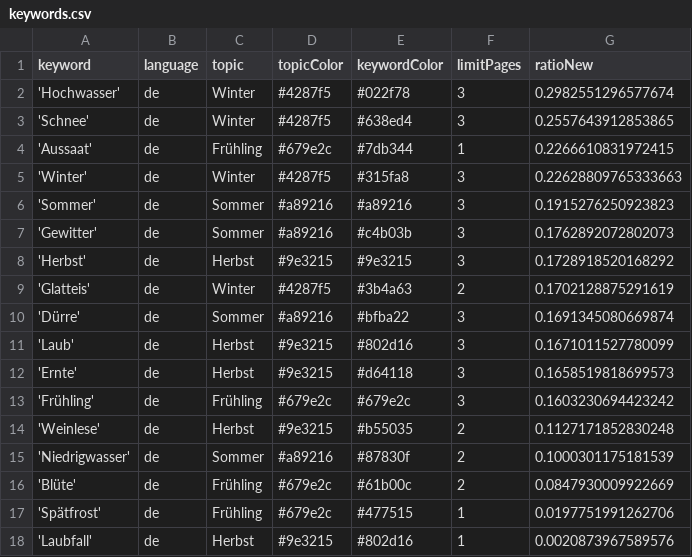
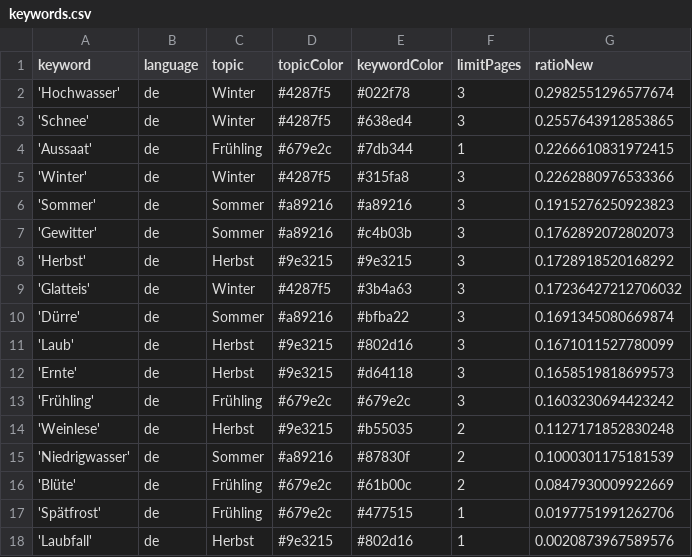
Before and after one commit to tlais147-physgeo01/snowIceIsComing, a CSV file: keywords.csv, drawn as a sheet.

```diff
--- a/keywords.csv
+++ b/keywords.csv
@@ -4,3 +4,3 @@ keyword,language,topic,topicColor,keywordColor,limitPages,ratioNew
 'Aussaat',de,Frühling,#679e2c,#7db344,1,0.2266610831972415
-'Winter',de,Winter,#4287f5,#315fa8,3,0.22628809765333663
+'Winter',de,Winter,#4287f5,#315fa8,3,0.2262880976533366
 'Sommer',de,Sommer,#a89216,#a89216,3,0.1915276250923823
@@ -8,3 +8,3 @@ keyword,language,topic,topicColor,keywordColor,limitPages,ratioNew
 'Herbst',de,Herbst,#9e3215,#9e3215,3,0.1728918520168292
-'Glatteis',de,Winter,#4287f5,#3b4a63,2,0.1702128875291619
+'Glatteis',de,Winter,#4287f5,#3b4a63,3,0.17236427212706032
 'Dürre',de,Sommer,#a89216,#bfba22,3,0.1691345080669874
```
Also changed, not shown: csv/news_2024_01.csv.
